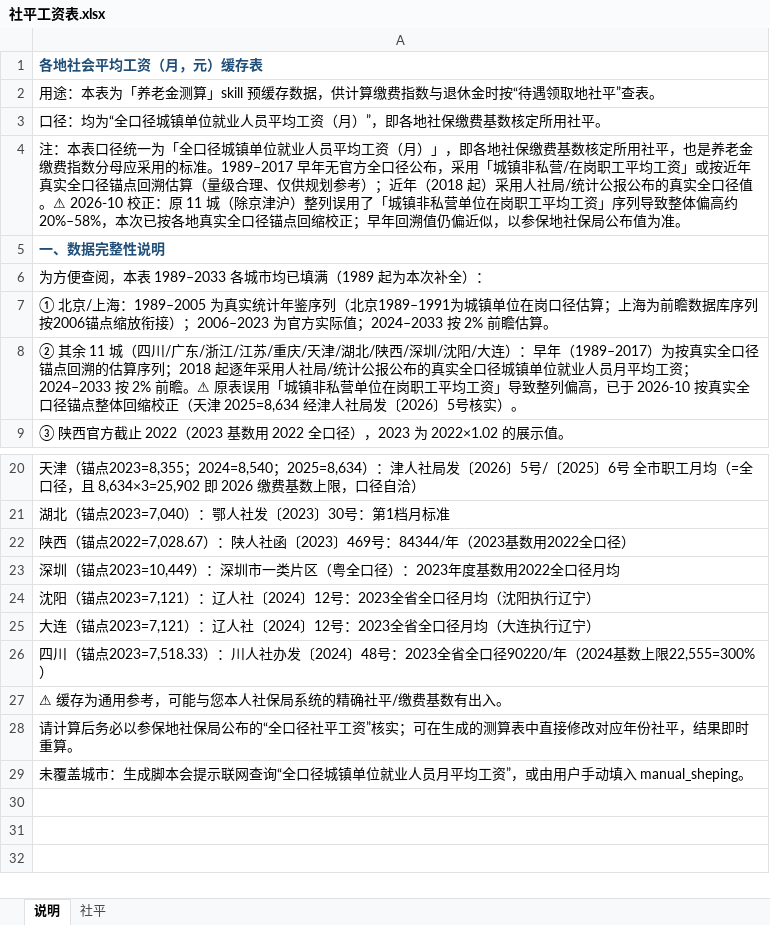
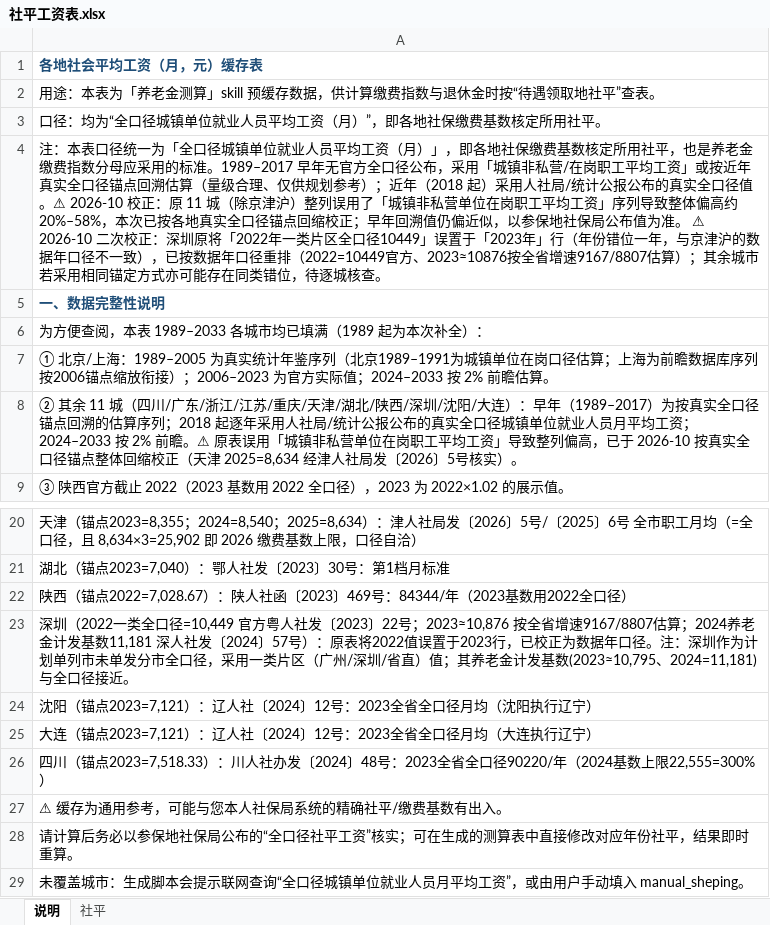
Before and after one commit to huabuwan/pension-calculator-skill, an Excel workbook: data/社平工资表.xlsx, sheet 说明, drawn as a sheet; only a part is shown, gaps mark what is left out; values as stored, in another font and other column widths than the file's, no borders; the diff names each change by its address in the sheet, - before the commit and + after, or states it on an @@ line.

```diff
--- a/data/社平工资表.xlsx (sheet 说明)
+++ b/data/社平工资表.xlsx (sheet 说明)
-A4: …值为准。
+A4: …值为准。 ⚠ 2026-10 二次校正：深圳原将「2022年一类片区全口径10449」误置于「2023年」行（年份错位一年，与京津沪的数据年口径不一致），已按数据年口径重排（2022=10449官方、2023≈10876按全省增速9167/8807估算）；其余城市若采用相同锚定方式亦可能存在同类错位，待逐城核查。
-A23: 深圳（锚点2023=10,449）：深圳市一类片区（粤全口径）：2023年度基数用2022全口径月均
+A23: 深圳（2022一类全口径=10,449 官方粤人社发〔2023〕22号；2023≈10,876 按全省增速9167/8807估算；2024养老金计发基数11,181 深人社发〔2024〕57号）：原表将2022值误置于2023行，已校正为数据年口径。注：深圳作为计划单列市未单发分市全口径，采用一类片区（广州/深圳/省直）值；其养老金计发基数(2023≈10,795、2024=11,181)与全口径接近。
```
Also changed, not shown: sheet 社平.
